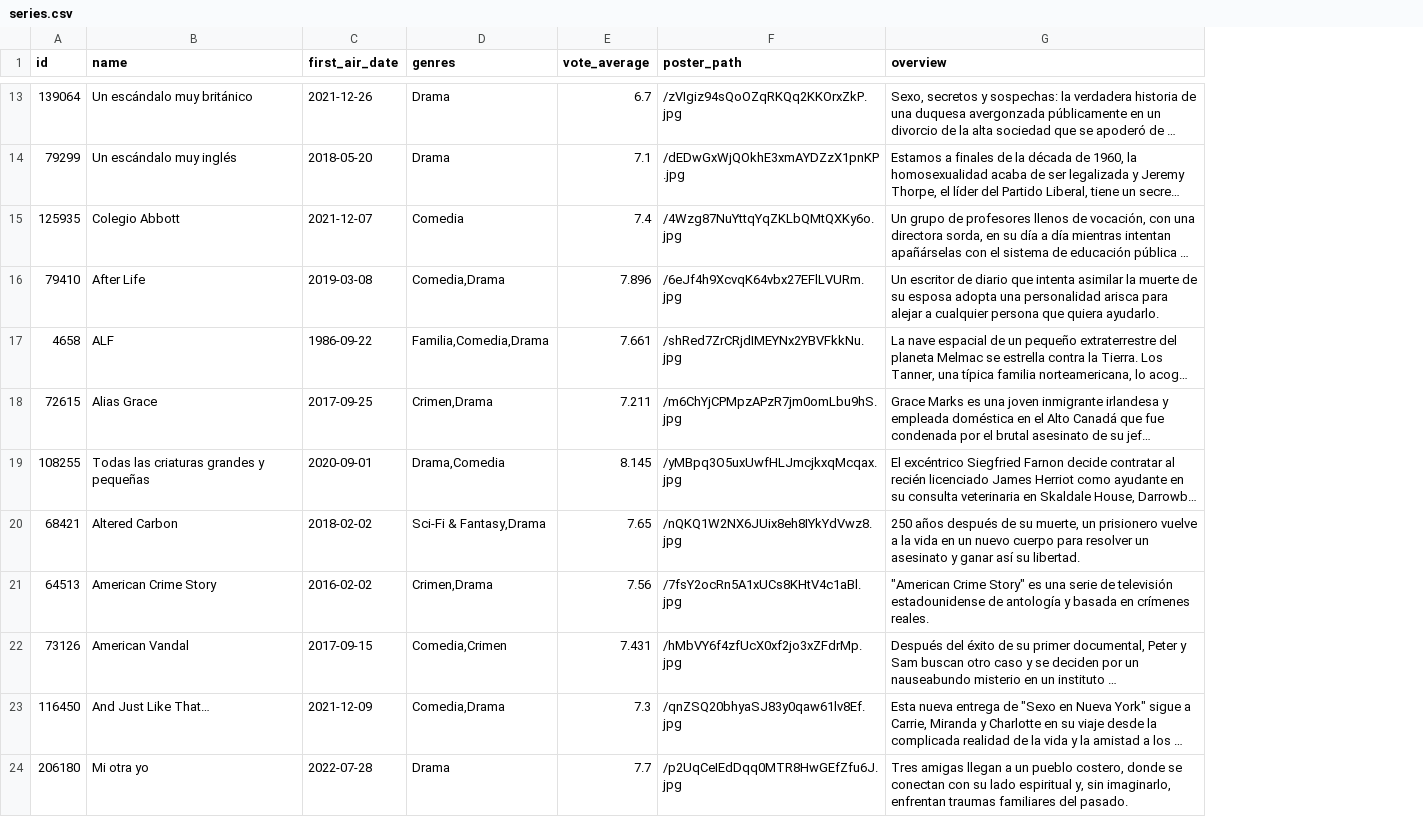
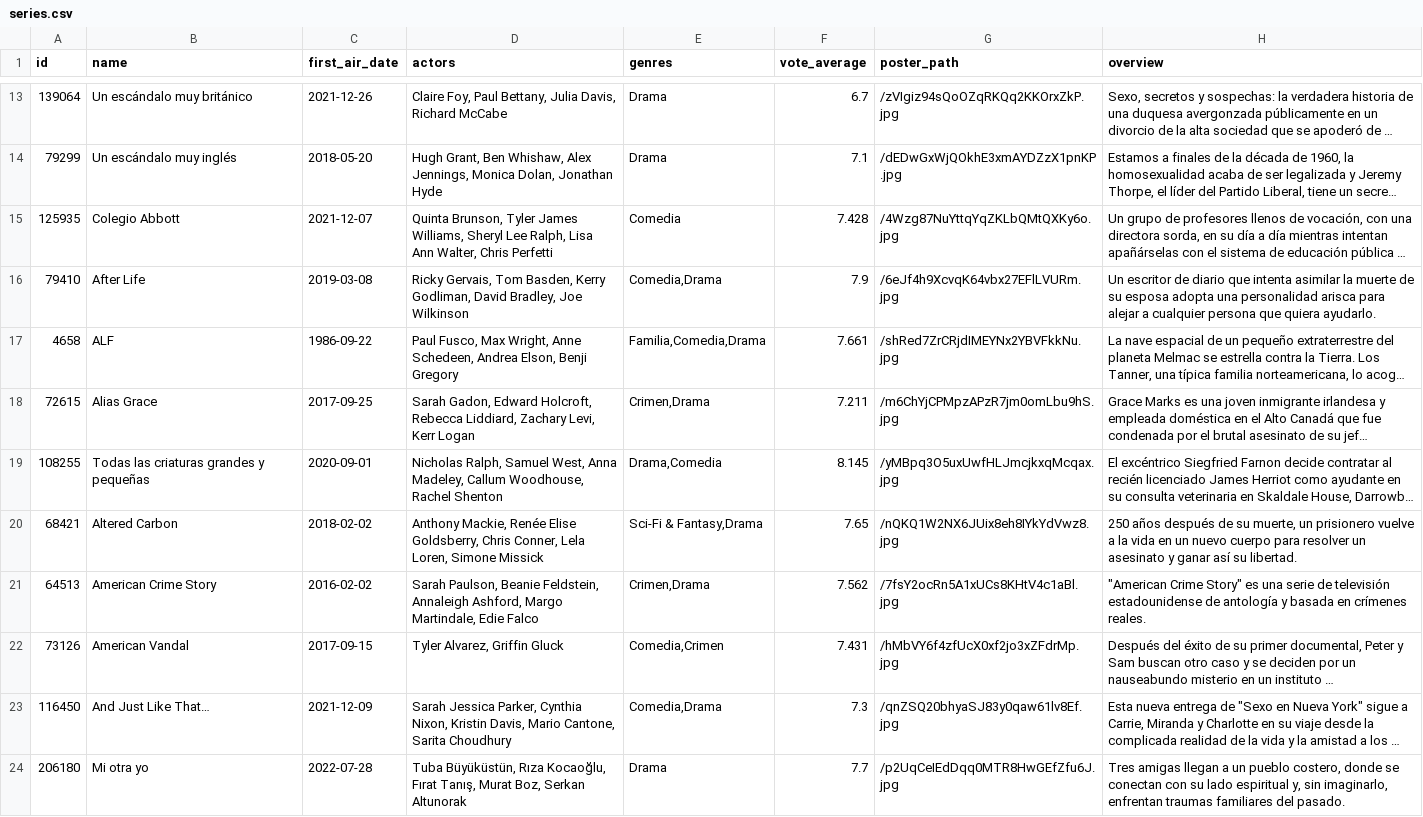
Before and after one commit to Tricolor3D/MiListaDePeliculas, a CSV file: series.csv, drawn as a sheet; only a part is shown, gaps mark what is left out; long unchanged cells end in …; addresses are those after the commit; the diff covers the shown part only; the diff names each change by its address in the sheet, - before the commit and + after, or states it on an @@ line.

```diff
--- a/series.csv
+++ b/series.csv
+column D (actors), rows 13-24: Claire Foy, Paul Bettany, Julia Davis, Richard McCabe | Hugh Grant, Ben Whishaw, Alex Jennings, Monica Dolan, Jonathan Hyde | Quinta Brunson, Tyler James Williams, Sheryl Lee Ralph, Lisa Ann Walter, Chris Perfetti | Ricky Gervais, Tom Basden, Kerry Godliman, David Bradley, Joe Wilkinson | Paul Fusco, Max Wright, Anne Schedeen, Andrea Elson, Benji Gregory | Sarah Gadon, Edward Holcroft, Rebecca Liddiard, Zachary Levi, Kerr Logan | Nicholas Ralph, Samuel West, Anna Madeley, Callum Woodhouse, Rachel Shenton | Anthony Mackie, Renée Elise Goldsberry, Chris Conner, Lela Loren, Simone Missick | Sarah Paulson, Beanie Feldstein, Annaleigh Ashford, Margo Martindale, Edie Falco | Tyler Alvarez, Griffin Gluck | Sarah Jessica Parker, Cynthia Nixon, Kristin Davis, Mario Cantone, Sarita Choudhury | Tuba Büyüküstün, Rıza Kocaoğlu, Fırat Tanış, Murat Boz, Serkan Altunorak
-F15 (vote_average): 7.4
+F15 (vote_average): 7.428
-F16 (vote_average): 7.896
+F16 (vote_average): 7.9
-F21 (vote_average): 7.56
+F21 (vote_average): 7.562
```
Also changed, not shown: 9 edited cells elsewhere in this file, 1 other file.
